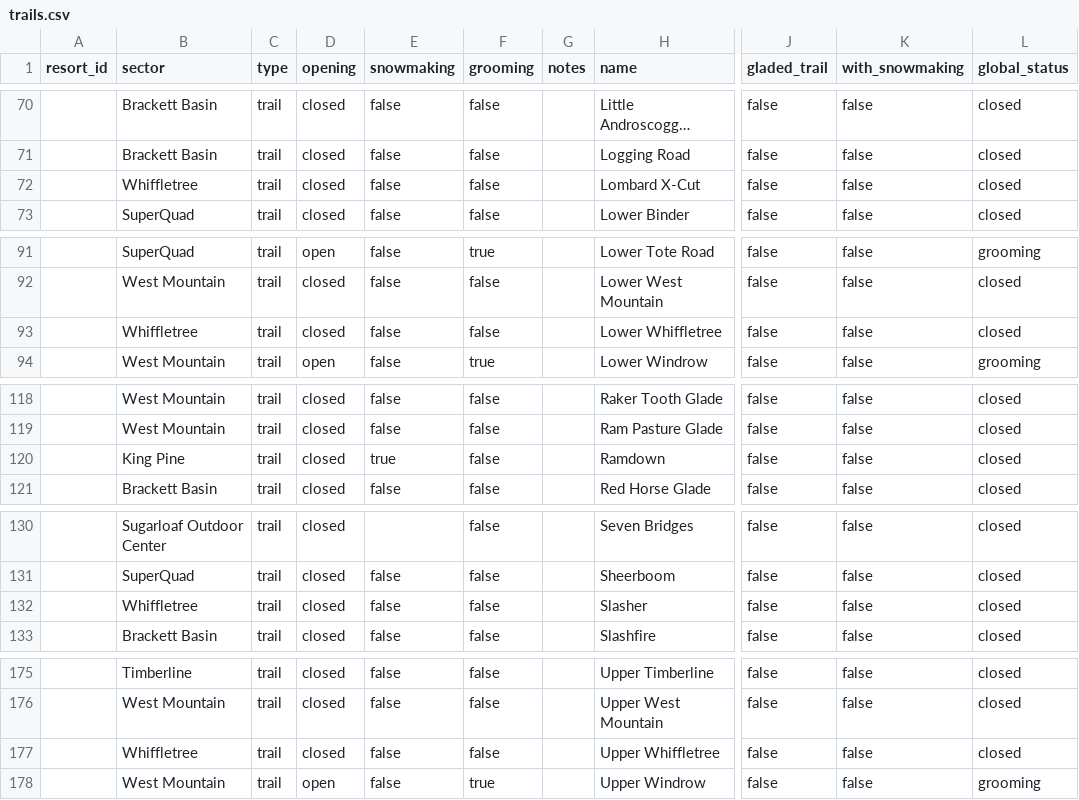
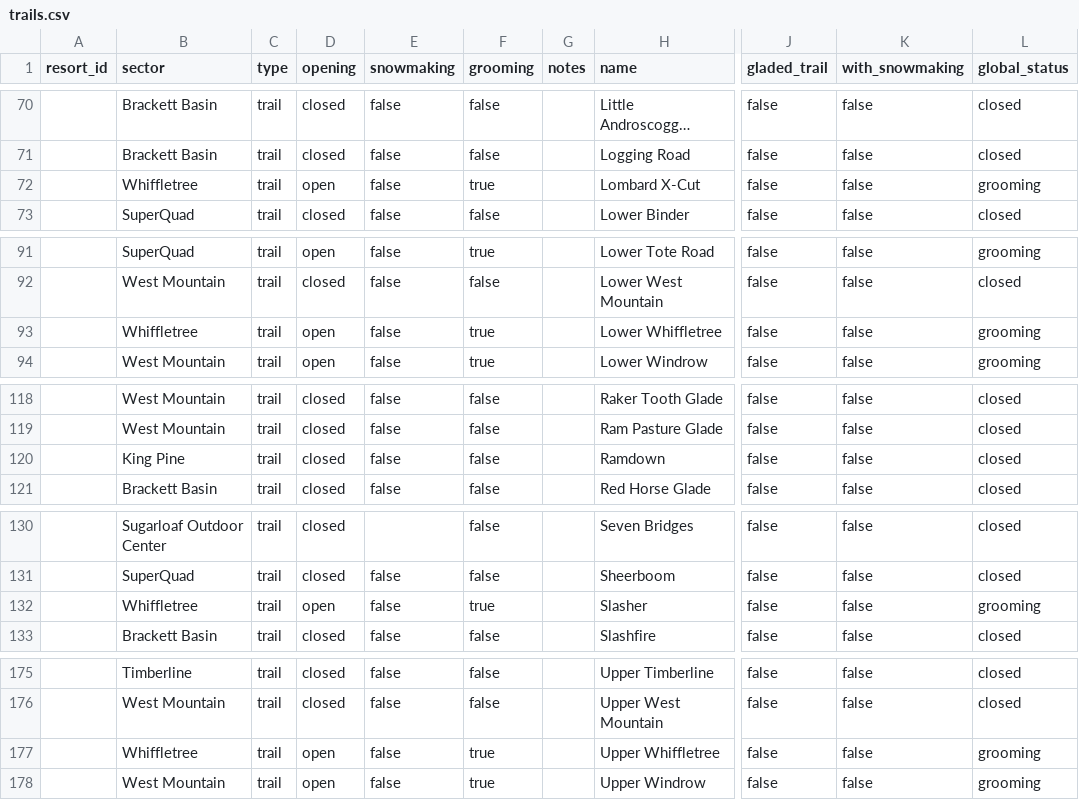
Before and after one commit to abkfenris/sugarloaf, a CSV file: trails.csv, drawn as a sheet; only a part is shown, gaps mark what is left out; long unchanged cells end in …; the diff covers the shown part only; the diff names each change by its address in the sheet, - before the commit and + after, or states it on an @@ line.

```diff
--- a/trails.csv
+++ b/trails.csv
-D72 (opening): closed
+D72 (opening): open
-F72 (grooming): false
+F72 (grooming): true
-L72 (global_status): closed
+L72 (global_status): grooming
-D93 (opening): closed
+D93 (opening): open
-F93 (grooming): false
+F93 (grooming): true
-L93 (global_status): closed
+L93 (global_status): grooming
-E120 (snowmaking): true
+E120 (snowmaking): false
-D132 (opening): closed
+D132 (opening): open
-F132 (grooming): false
+F132 (grooming): true
-L132 (global_status): closed
+L132 (global_status): grooming
-D177 (opening): closed
+D177 (opening): open
-F177 (grooming): false
+F177 (grooming): true
-L177 (global_status): closed
+L177 (global_status): grooming
```
Also changed, not shown: 1 edited cell elsewhere in this file, lifts.csv, 1 other file.
